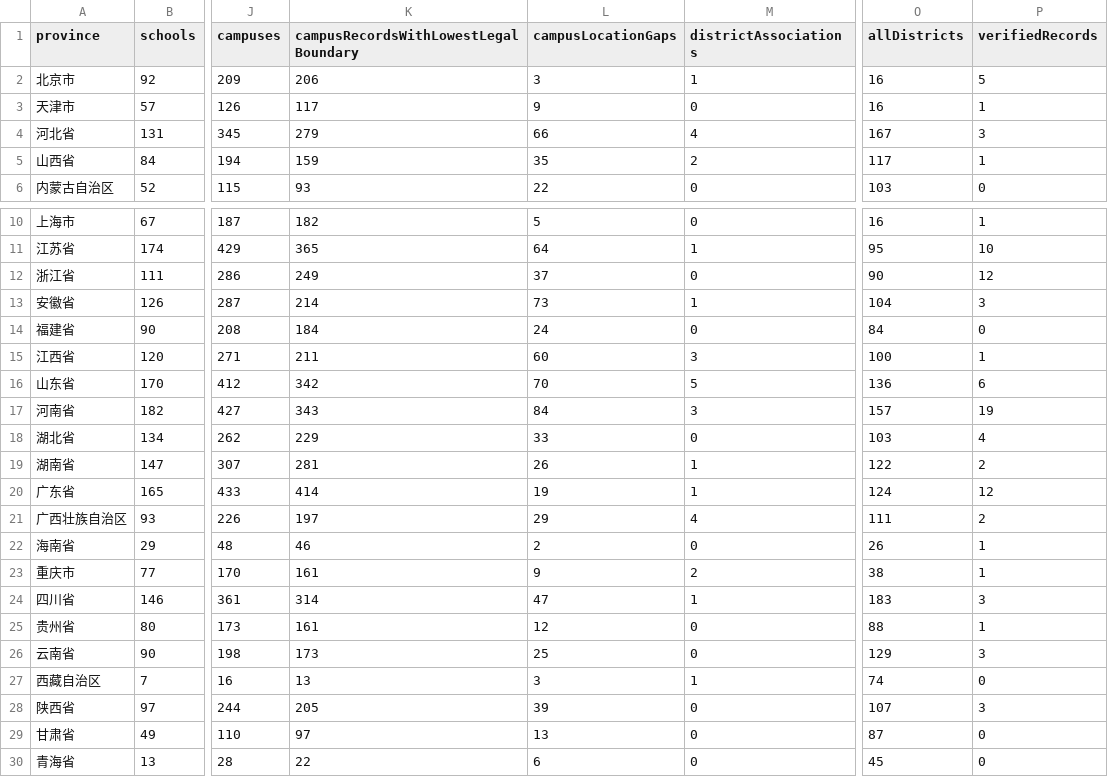
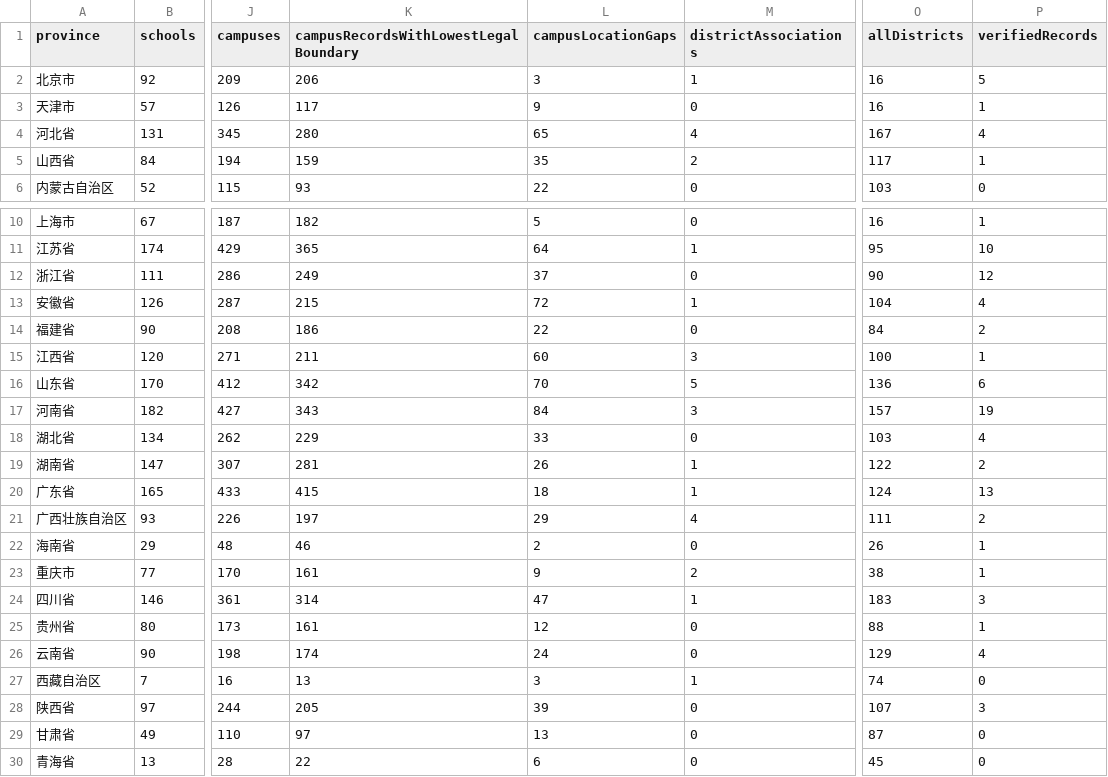
Before and after one commit to ProfessorZhi/china-university-atlas, a CSV file: reports/province-coverage.csv, drawn as a sheet; only a part is shown, gaps mark what is left out; the diff names each change by its address in the sheet, - before the commit and + after, or states it on an @@ line.

```diff
--- a/reports/province-coverage.csv
+++ b/reports/province-coverage.csv
-K4: 279
+K4: 280
-L4 (campusLocationGaps): 66
+L4 (campusLocationGaps): 65
-P4 (verifiedRecords): 3
+P4 (verifiedRecords): 4
-K13: 214
+K13: 215
-L13 (campusLocationGaps): 73
+L13 (campusLocationGaps): 72
-P13 (verifiedRecords): 3
+P13 (verifiedRecords): 4
-K14: 184
+K14: 186
-L14 (campusLocationGaps): 24
+L14 (campusLocationGaps): 22
-P14 (verifiedRecords): 0
+P14 (verifiedRecords): 2
-K20: 414
+K20: 415
-L20 (campusLocationGaps): 19
+L20 (campusLocationGaps): 18
-P20 (verifiedRecords): 12
+P20 (verifiedRecords): 13
-K26: 173
+K26: 174
-L26 (campusLocationGaps): 25
+L26 (campusLocationGaps): 24
-P26 (verifiedRecords): 3
+P26 (verifiedRecords): 4
```
Also changed, not shown: reports/campus-location-gaps.csv, 3 other files.
